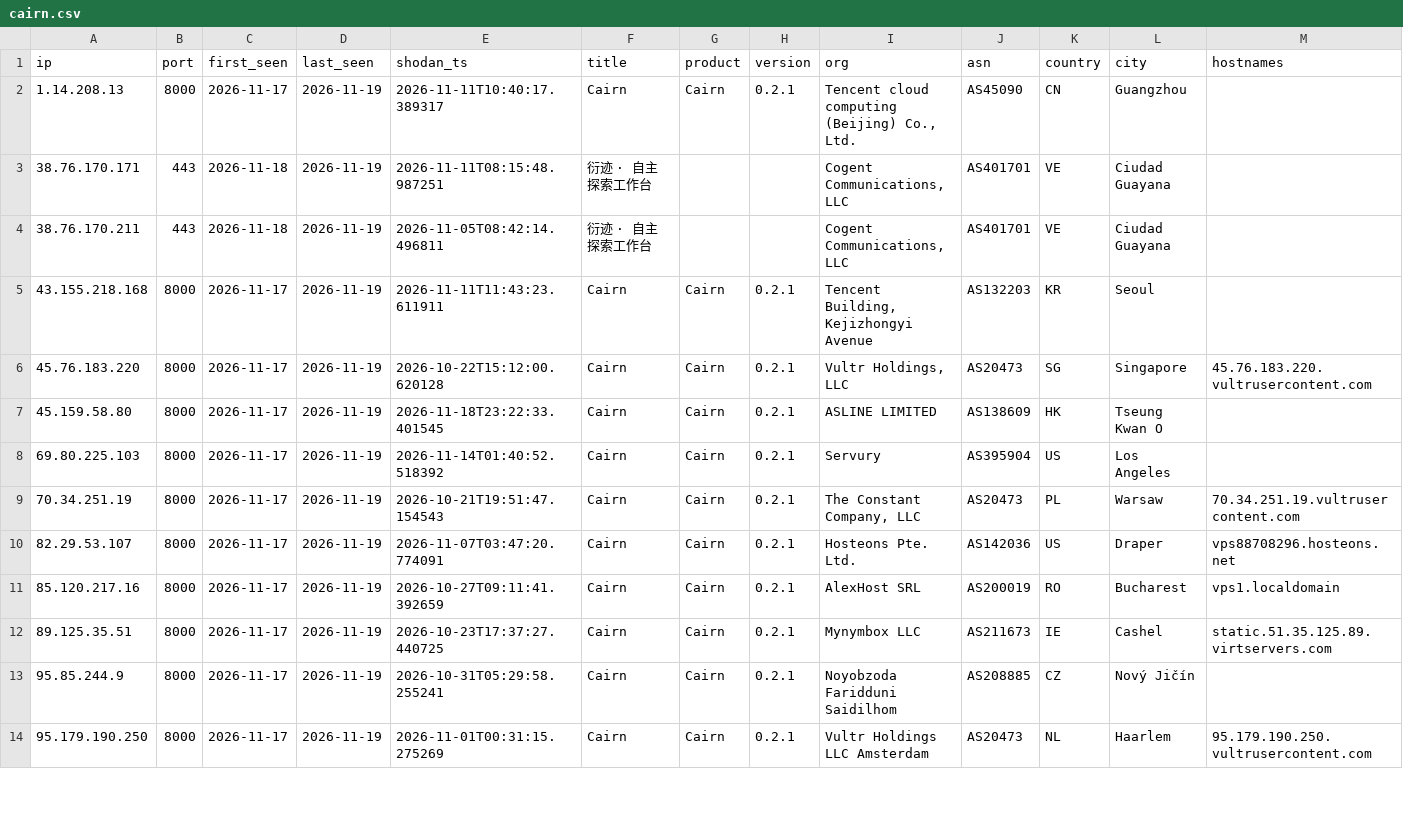
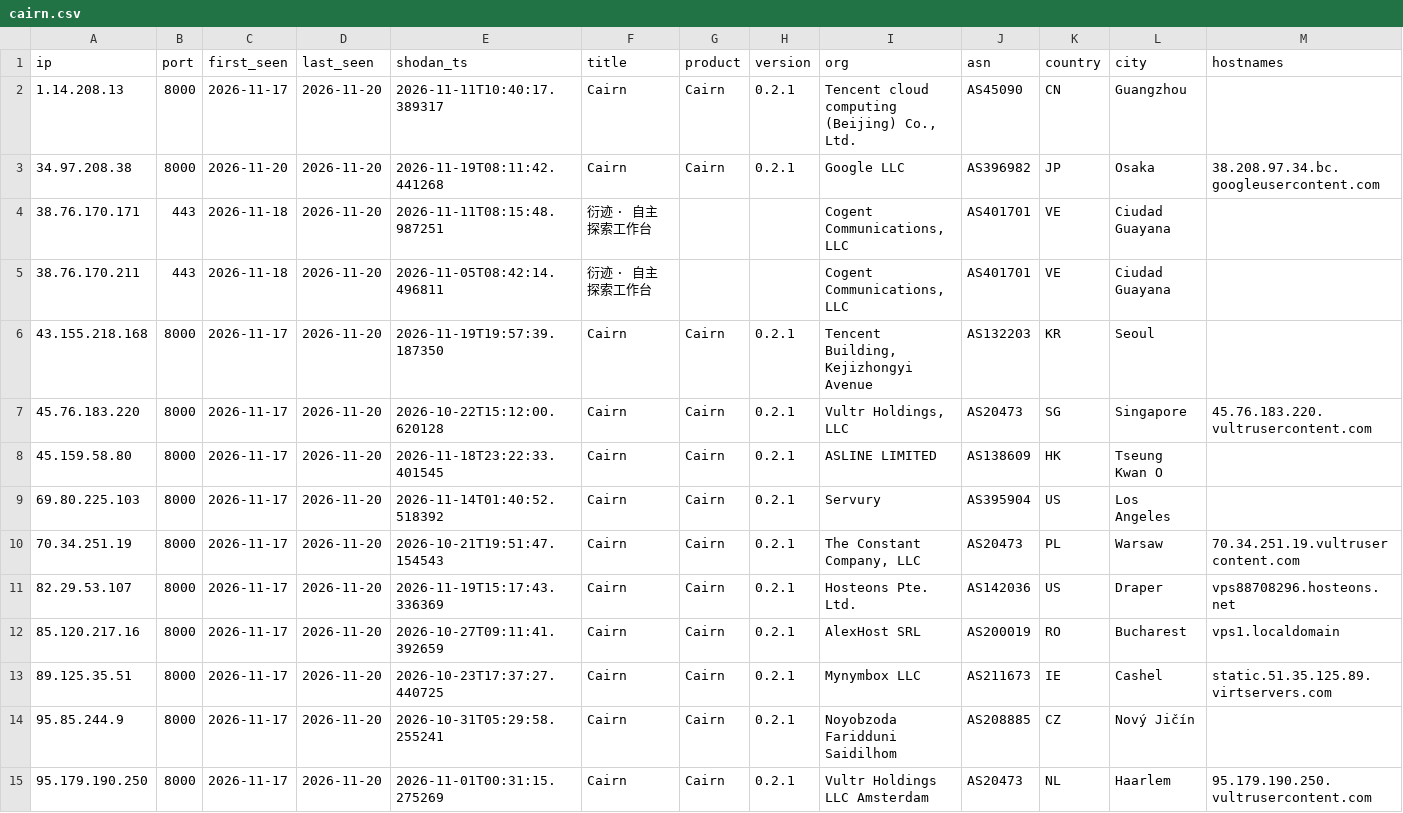
Before and after one commit to brunomarx/artex-and-friends, a CSV file: data/cairn.csv, drawn as a sheet; only a part is shown; addresses are those after the commit; rows hold the shown columns only; the diff covers the shown part only; the diff names each change by its address in the sheet, - before the commit and + after, or states it on an @@ line.

```diff
--- a/data/cairn.csv
+++ b/data/cairn.csv
-D2 (last_seen): 2026-11-19
+D2 (last_seen): 2026-11-20
+row 3: 34.97.208.38 | 8000 | 2026-11-20 | 2026-11-20 | 2026-11-19T08:11:42.441268 | Cairn | Cairn | 0.2.1 | Google LLC | AS396982 | JP | Osaka | 38.208.97.34.bc.googleusercontent.com
-D4:D15 (last_seen): 2026-11-19
+D4:D15 (last_seen): 2026-11-20
-E6 (shodan_ts): 2026-11-11T11:43:23.611911
+E6 (shodan_ts): 2026-11-19T19:57:39.187350
-E11 (shodan_ts): 2026-11-07T03:47:20.774091
+E11 (shodan_ts): 2026-11-19T15:17:43.336369
```
Also changed, not shown: 1 added row and 21 edited cells elsewhere in this file, data/cyberstrikeai.csv, data/history.csv, 11 other files.
